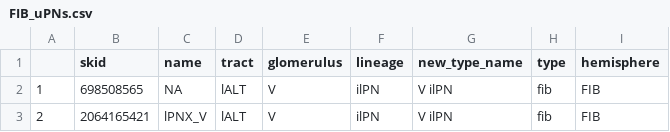
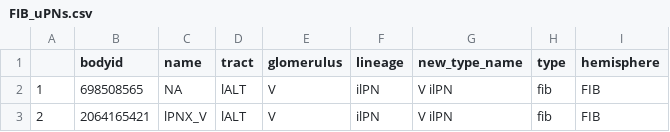
Before and after one commit to flyconnectome/hemibrain_olf_data, a CSV file: FIB_uPNs.csv, drawn as a sheet; only a part is shown.

Commit message:
skid to bodyid

```diff
--- a/FIB_uPNs.csv
+++ b/FIB_uPNs.csv
@@ -1,2 +1,2 @@
-,skid,name,tract,glomerulus,lineage,new_type_name,type,hemisphere
+,bodyid,name,tract,glomerulus,lineage,new_type_name,type,hemisphere
 1,698508565,NA,lALT,V,ilPN,V ilPN,fib,FIB
```
